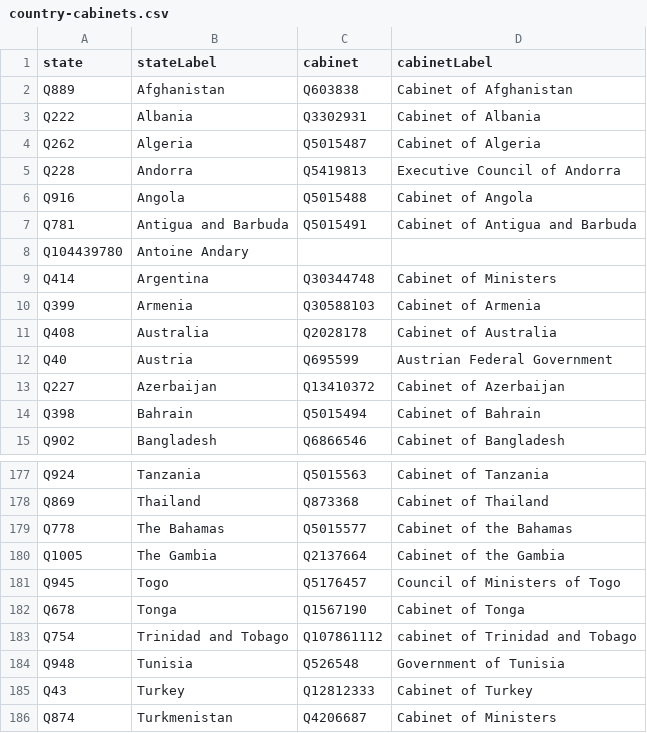
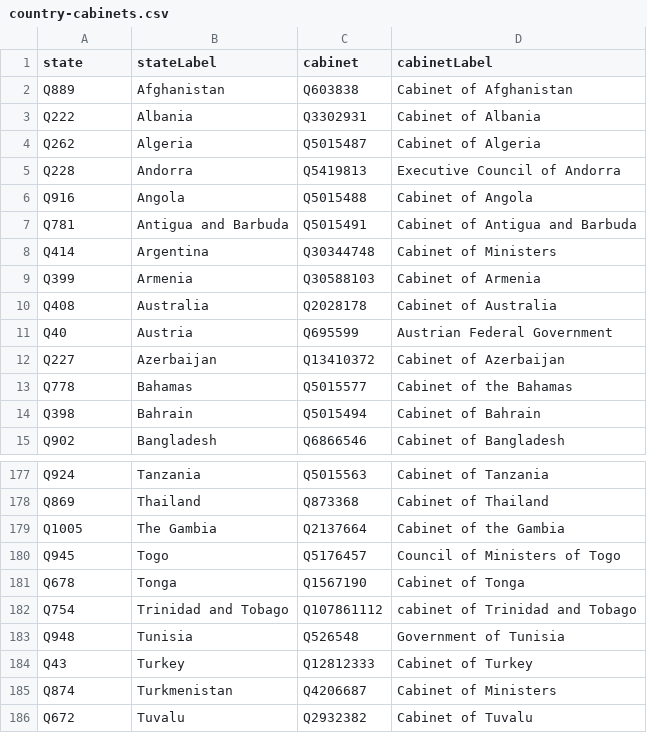
Before and after one commit to every-politician-scrapers/world, a CSV file: wikidata/results/country-cabinets.csv, drawn as a sheet; only a part is shown, gaps mark what is left out; the shorter side is filled out with more unchanged rows; removed rows and columns are numbered as before the commit, all else as after; the diff names each change by its address in the sheet, - before the commit and + after, or states it on an @@ line.

```diff
--- a/wikidata/results/country-cabinets.csv
+++ b/wikidata/results/country-cabinets.csv
-row 8: Q104439780 | Antoine Andary
+row 13: Q778 | Bahamas | Q5015577 | Cabinet of the Bahamas
-row 179: Q778 | The Bahamas | Q5015577 | Cabinet of the Bahamas
```
Also changed, not shown: wikidata/results/2022-cabinets.csv, wikidata/results/enwiki-current-cabinets.csv, 2 other files.
